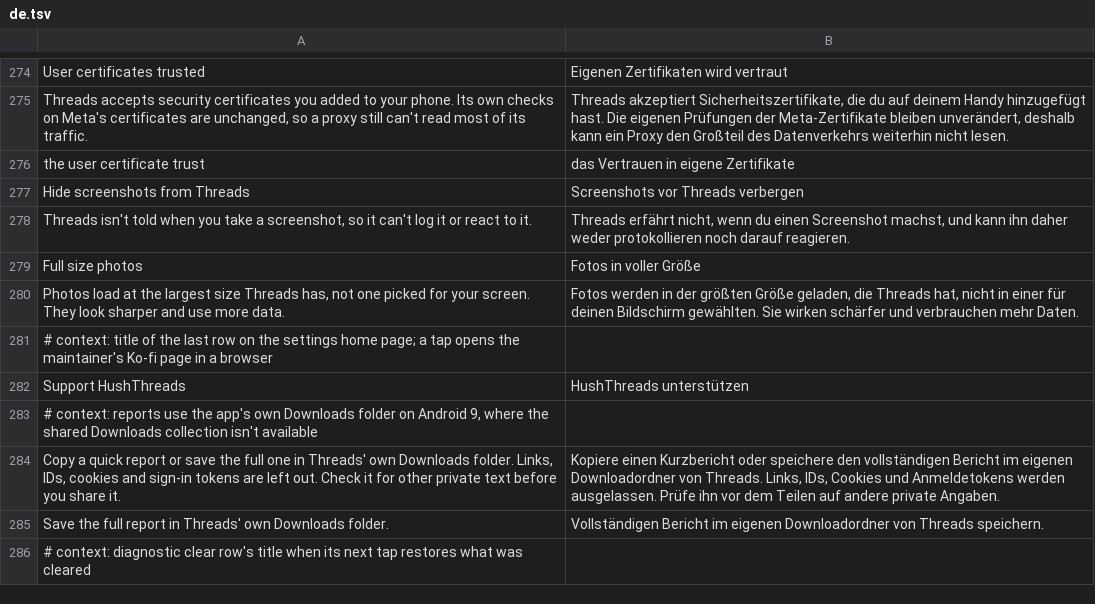
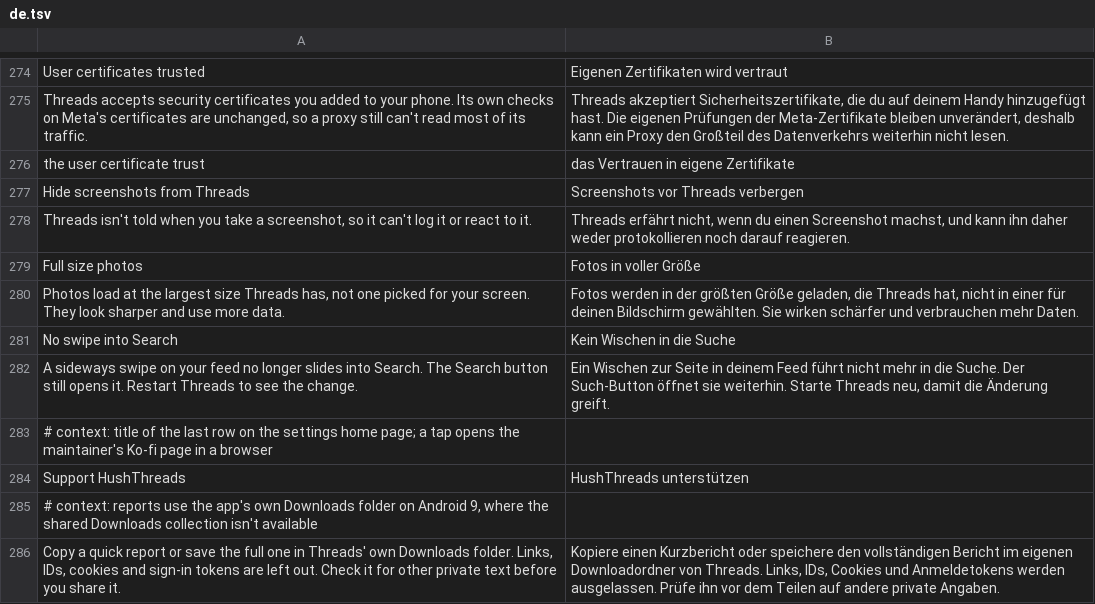
Before and after one commit to SysAdminDoc/HushThreads, a TSV file: extensions/shared/library/src/main/l10n/de.tsv, drawn as a sheet; only a part is shown, gaps mark what is left out; the shorter side is filled out with more unchanged rows; the diff names each change by its address in the sheet, - before the commit and + after, or states it on an @@ line.

Commit message:
feat(feed): add Disable swipe to Search
On some accounts Threads puts Search beside the feed in the home pager,
so a sideways swipe on the feed lands in Search. The home screen state's
constructor now asks SwipeToSearch.allow for its swipe flag before it
stores it, and the answer is no while the new switch is on, so Threads
builds the home screen it builds for accounts without the swipe. The
patch refuses a flag the constructor works out itself, a second write of
it, and pages that aren't FEED and SEARCH. Starts off, needs a restart.

Refs #13

```diff
--- a/extensions/shared/library/src/main/l10n/de.tsv
+++ b/extensions/shared/library/src/main/l10n/de.tsv
+row 281: No swipe into Search | Kein Wischen in die Suche
+row 282: A sideways swipe on your feed no longer slides into Search. The Search button still opens it. Restart Threads to see the change. | Ein Wischen zur Seite in deinem Feed führt nicht mehr in die Suche. Der Such-Button öffnet sie weiterhin. Starte Threads neu, damit die Änderung greift.
```
Also changed, not shown: extensions/shared/library/src/main/l10n/es.tsv, extensions/shared/library/src/main/l10n/in.tsv, 22 other files.
